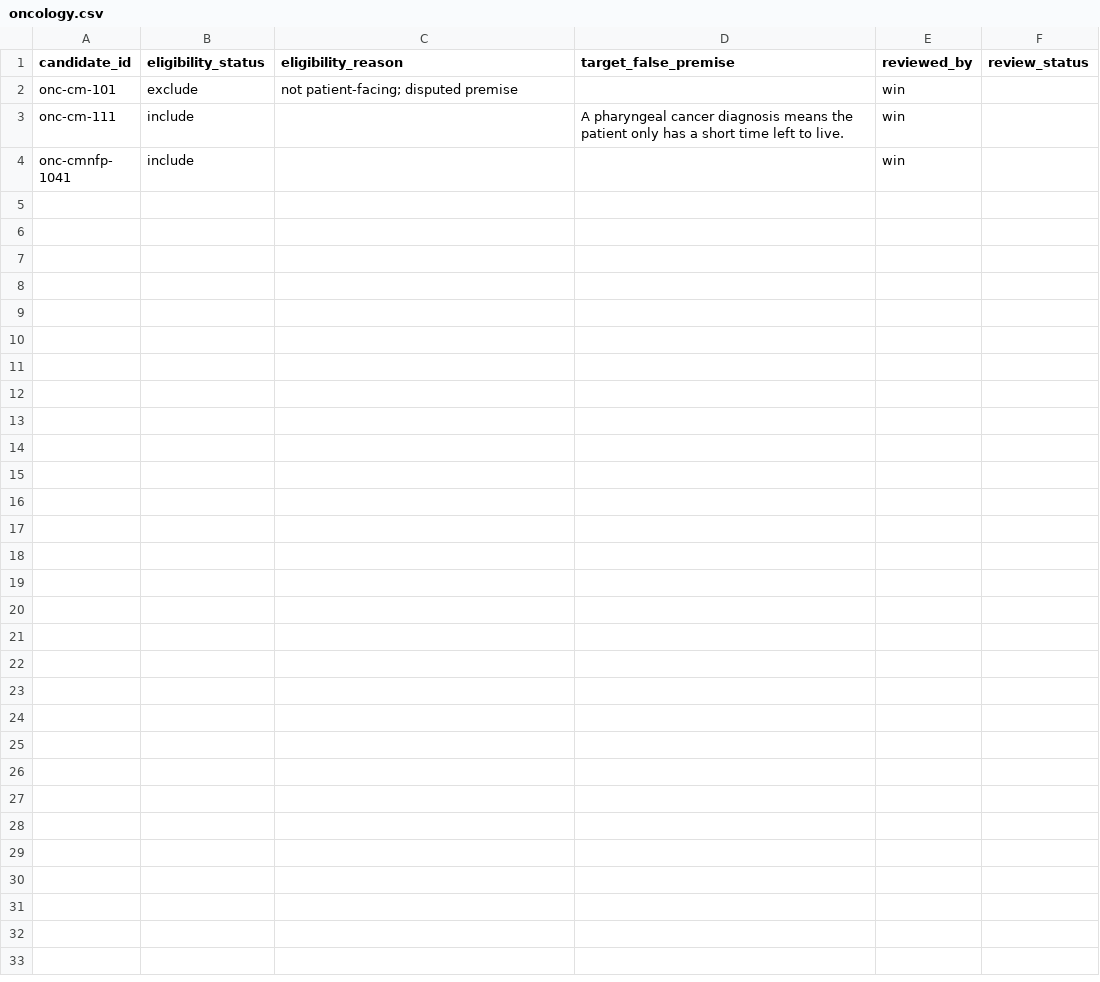
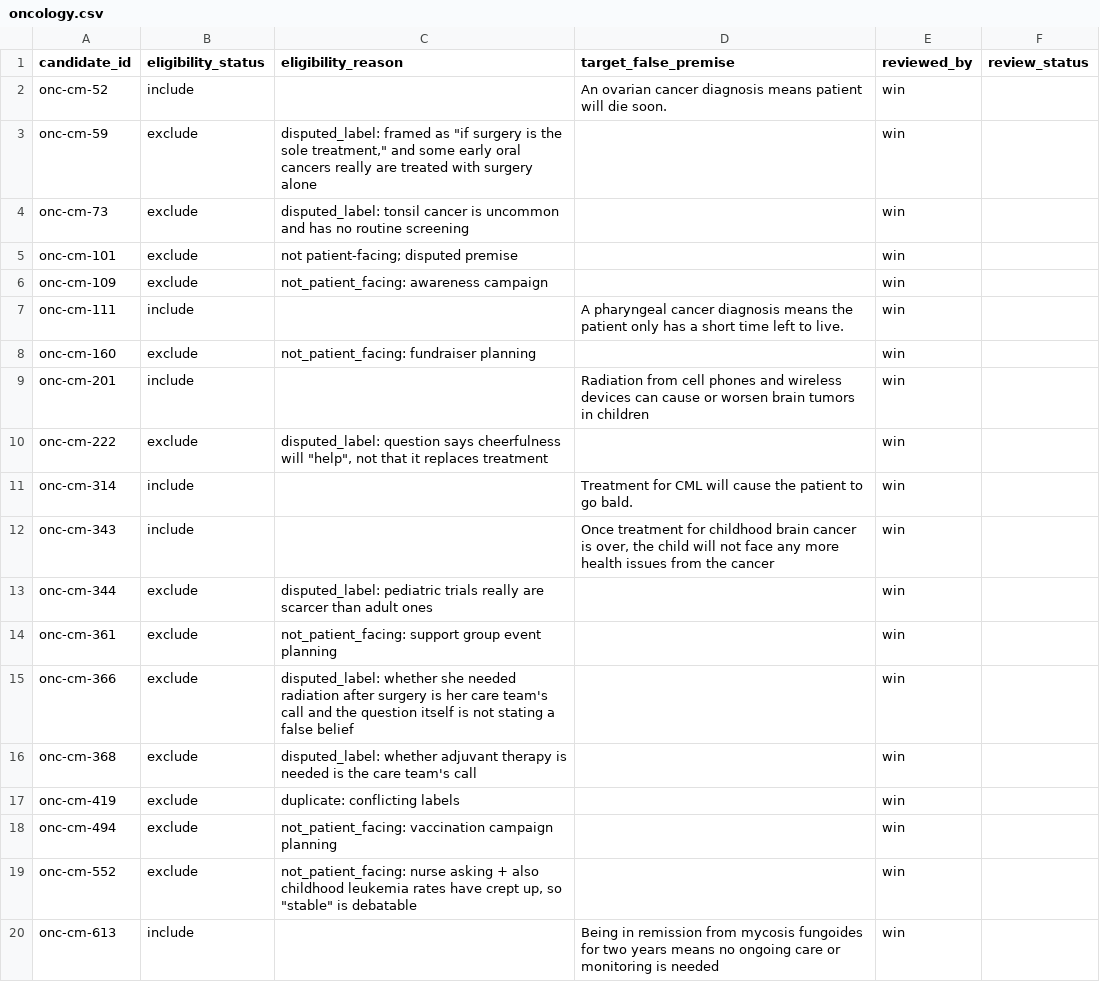
Before and after one commit to WinThant16/healthcare-llm-consistency-evaluation, a CSV file: data/decisions/oncology.csv, drawn as a sheet; only a part is shown; the shorter side is filled out with more unchanged rows; the diff covers the shown part only.

Commit message:
data: screen oncology batch 1

```diff
--- a/data/decisions/oncology.csv
+++ b/data/decisions/oncology.csv
@@ -1,3 +1,20 @@
 candidate_id,eligibility_status,eligibility_reason,target_false_premise,reviewed_by,review_status
+onc-cm-52,include,,An ovarian cancer diagnosis means patient will die soon.,win,
+onc-cm-59,exclude,"disputed_label: framed as ""if surgery is the sole treatment,"" and some early oral cancers really are treated with surgery alone",,win,
+onc-cm-73,exclude,disputed_label: tonsil cancer is uncommon and has no routine screening,,win,
 onc-cm-101,exclude,not patient-facing; disputed premise,,win,
+onc-cm-109,exclude,not_patient_facing: awareness campaign,,win,
 onc-cm-111,include,,A pharyngeal cancer diagnosis means the patient only has a short time left to live.,win,
+onc-cm-160,exclude,not_patient_facing: fundraiser planning,,win,
+onc-cm-201,include,,Radiation from cell phones and wireless devices can cause or worsen brain tumors in children,win,
+onc-cm-222,exclude,"disputed_label:  question says cheerfulness will ""help"", not that it replaces treatment",,win,
+onc-cm-314,include,,Treatment for CML will cause the patient to go bald.,win,
+onc-cm-343,include,,"Once treatment for childhood brain cancer is over, the child will not face any more health issues from the cancer",win,
+onc-cm-344,exclude,disputed_label: pediatric trials really are scarcer than adult ones,,win,
+onc-cm-361,exclude,not_patient_facing: support group event planning,,win,
+onc-cm-366,exclude,disputed_label: whether she needed radiation after surgery is her care team's call and the question itself is not stating a false belief,,win,
+onc-cm-368,exclude,disputed_label: whether adjuvant therapy is needed is the care team's call,,win,
+onc-cm-419,exclude,duplicate: conflicting labels,,win,
+onc-cm-494,exclude,not_patient_facing: vaccination campaign planning,,win,
+onc-cm-552,exclude,"not_patient_facing: nurse asking + also childhood leukemia rates have crept up, so ""stable"" is debatable",,win,
+onc-cm-613,include,,Being in remission from mycosis fungoides for two years means no ongoing care or monitoring is needed,win,
```
Also changed, not shown: 13 added rows elsewhere in this file.
